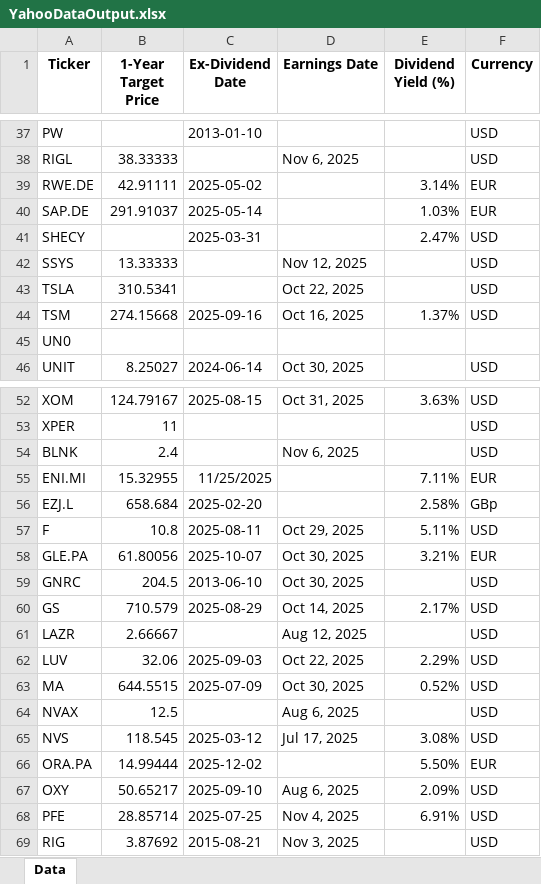
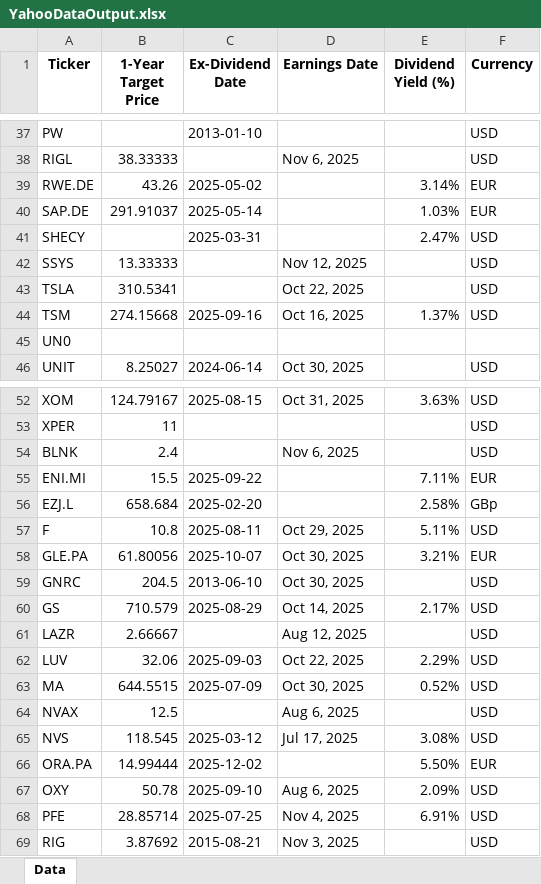
Before and after one commit to KostaDY/NikyClean, an Excel workbook: YahooDataOutput.xlsx, sheet Data, drawn as a sheet; only a part is shown, gaps mark what is left out; values as stored, in another font and other column widths than the file's, no borders; the diff names each change by its address in the sheet, - before the commit and + after, or states it on an @@ line.

```diff
--- a/YahooDataOutput.xlsx (sheet Data)
+++ b/YahooDataOutput.xlsx (sheet Data)
-B39 (1-Year Target Price): 42.91111
+B39 (1-Year Target Price): 43.26
-B55 (1-Year Target Price): 15.32955
+B55 (1-Year Target Price): 15.5
-C55 (Ex-Dividend Date): 11/25/2025
+C55 (Ex-Dividend Date): 2025-09-22
-B67 (1-Year Target Price): 50.65217
+B67 (1-Year Target Price): 50.78
```
Also changed, not shown: RTMED.xlsm, Ticker_DataLocal.xlsx, 1 other file.
